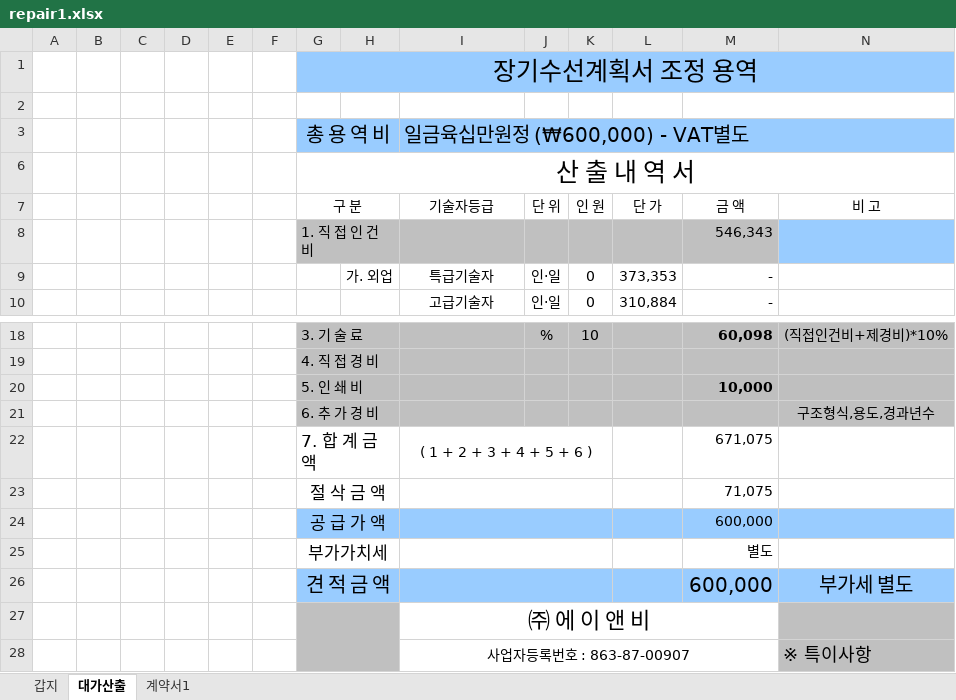
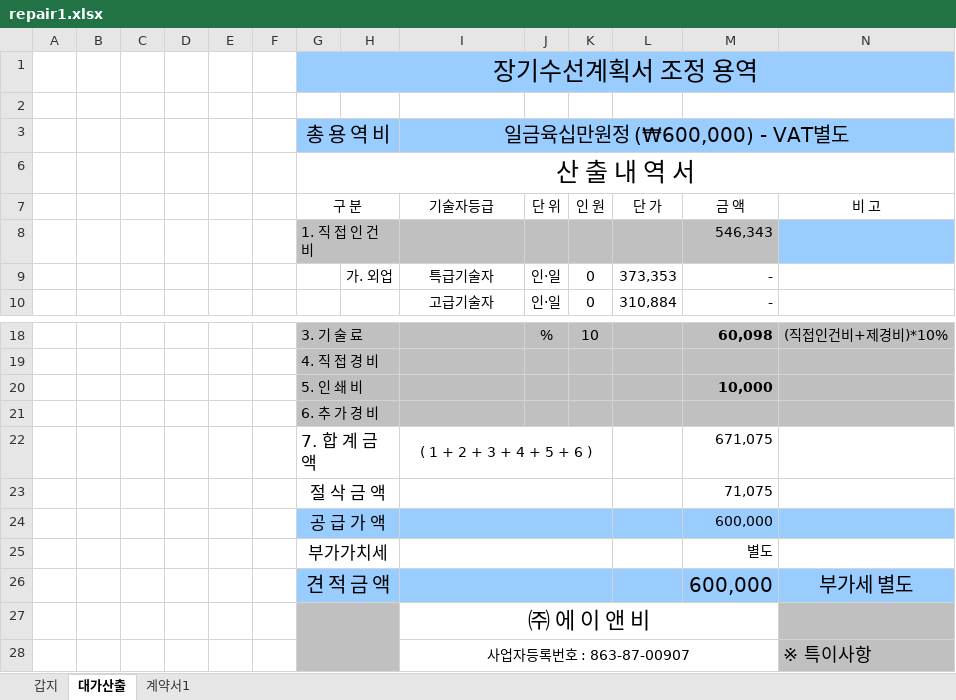
Before and after one commit to jaehyeonjjang/anb_orgin2, an Excel workbook: repair/back/doc/estimate/repair1.xlsx, sheet 대가산출, drawn as a sheet; only a part is shown, gaps mark what is left out; values as stored, in another font and other column widths than the file's, no borders; charts and pictures not drawn; the diff names each change by its address in the sheet, - before the commit and + after, or states it on an @@ line.

```diff
--- a/repair/back/doc/estimate/repair1.xlsx (sheet 대가산출)
+++ b/repair/back/doc/estimate/repair1.xlsx (sheet 대가산출)
-I3 alignment: left
+I3 alignment: center
-N21 (비 고): 구조형식,용도,경과년수
+N21 (비 고): (empty)
```
Also changed, not shown: sheet 계약서1, repair/back/doc/estimate/defect.xlsx, repair/back/doc/estimate/diagnosis.xlsx, 21 other files.
